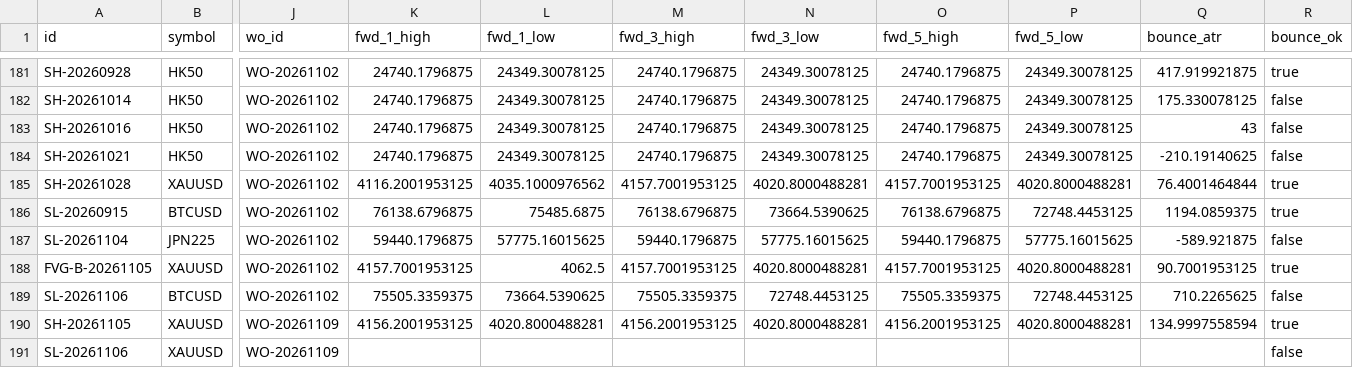
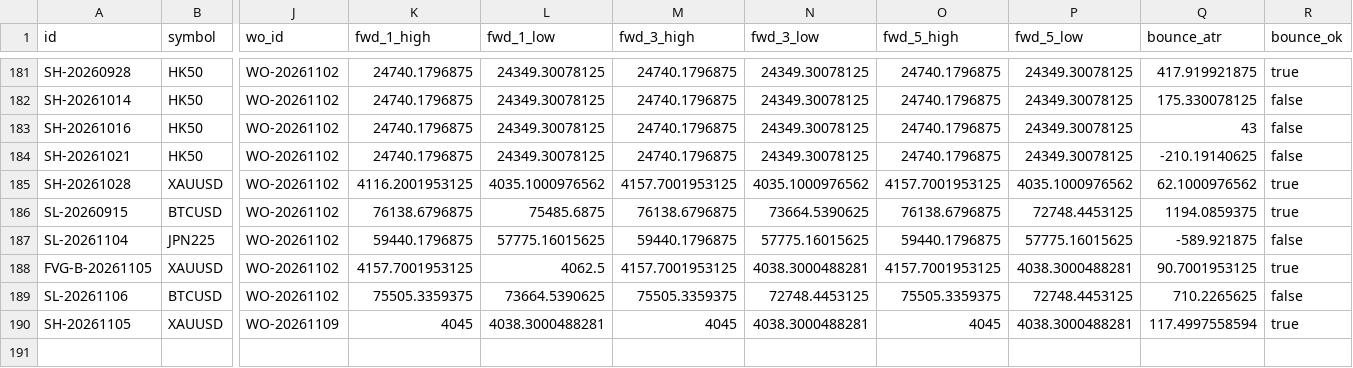
Before and after one commit to keenewong-ai/xauusd-bounce-live, a CSV file: data_hist.csv, drawn as a sheet; only a part is shown, gaps mark what is left out; rows hold the shown columns only; the diff names each change by its address in the sheet, - before the commit and + after, or states it on an @@ line.

```diff
--- a/data_hist.csv
+++ b/data_hist.csv
-N185 (fwd_3_low): 4020.8000488281
+N185 (fwd_3_low): 4035.1000976562
-P185 (fwd_5_low): 4020.8000488281
+P185 (fwd_5_low): 4035.1000976562
-Q185 (bounce_atr): 76.4001464844
+Q185 (bounce_atr): 62.1000976562
-N188 (fwd_3_low): 4020.8000488281
+N188 (fwd_3_low): 4038.3000488281
-P188 (fwd_5_low): 4020.8000488281
+P188 (fwd_5_low): 4038.3000488281
-K190 (fwd_1_high): 4156.2001953125
+K190 (fwd_1_high): 4045
-L190 (fwd_1_low): 4020.8000488281
+L190 (fwd_1_low): 4038.3000488281
-M190 (fwd_3_high): 4156.2001953125
+M190 (fwd_3_high): 4045
-N190 (fwd_3_low): 4020.8000488281
+N190 (fwd_3_low): 4038.3000488281
-O190 (fwd_5_high): 4156.2001953125
+O190 (fwd_5_high): 4045
-P190 (fwd_5_low): 4020.8000488281
+P190 (fwd_5_low): 4038.3000488281
-Q190 (bounce_atr): 134.9997558594
+Q190 (bounce_atr): 117.4997558594
-row 191: SL-20261106 | XAUUSD | WO-20261109 |  |  |  |  |  |  |  | false
```
Also changed, not shown: data_levels.csv, 2 other files.
